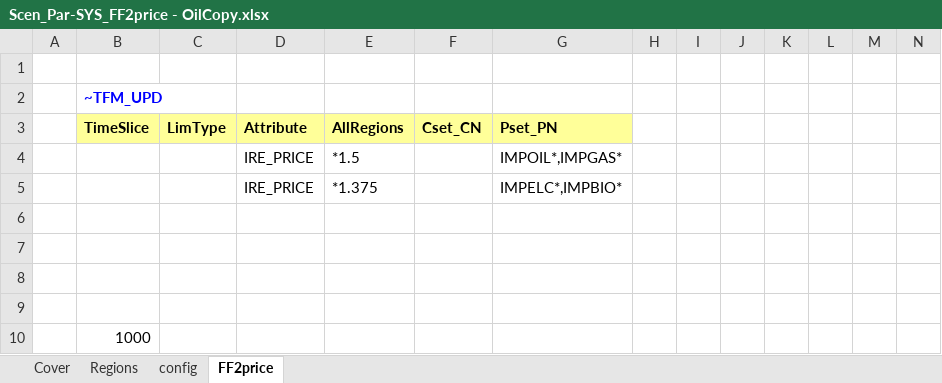
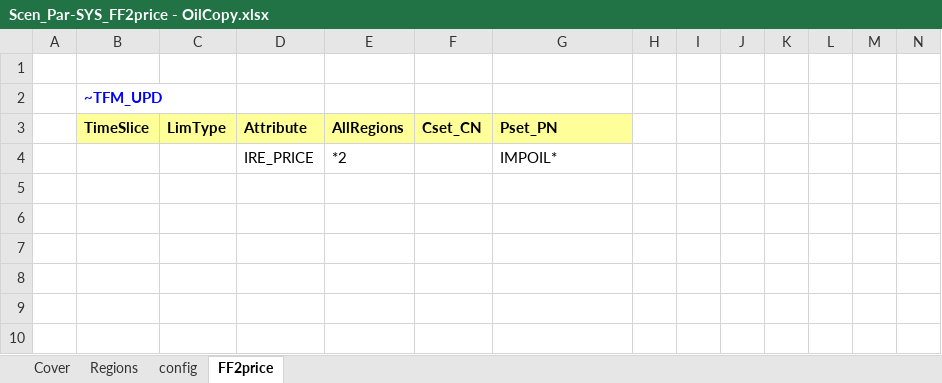
Before and after one commit to OisinoFla/times-ireland-model, an Excel workbook: SuppXLS/Scen_Par-SYS_FF2price - OilCopy.xlsx, sheet FF2price, drawn as a sheet; only a part is shown; values as stored, in another font and other column widths than the file's, no borders; removed rows and columns are numbered as before the commit, all else as after; rows hold the shown columns only; the diff names each change by its address in the sheet, - before the commit and + after, or states it on an @@ line.

Commit message:
Update Scen_Par-SYS_FF2price - OilCopy.xlsx
Oil price increase by 2

```diff
--- a/SuppXLS/Scen_Par-SYS_FF2price - OilCopy.xlsx (sheet FF2price)
+++ b/SuppXLS/Scen_Par-SYS_FF2price - OilCopy.xlsx (sheet FF2price)
-row 4:  |  |  | IRE_PRICE | *1.5 |  | IMPOIL*,IMPGAS*
-row 5:  |  |  | IRE_PRICE | *1.375 |  | IMPELC*,IMPBIO*
-row 4: (empty)
+row 4:  |  |  | IRE_PRICE | *2 |  | IMPOIL*
-row 7: (empty)
-row 8: (empty)
-row 9: (empty)
-row 10:  | 1000
```
